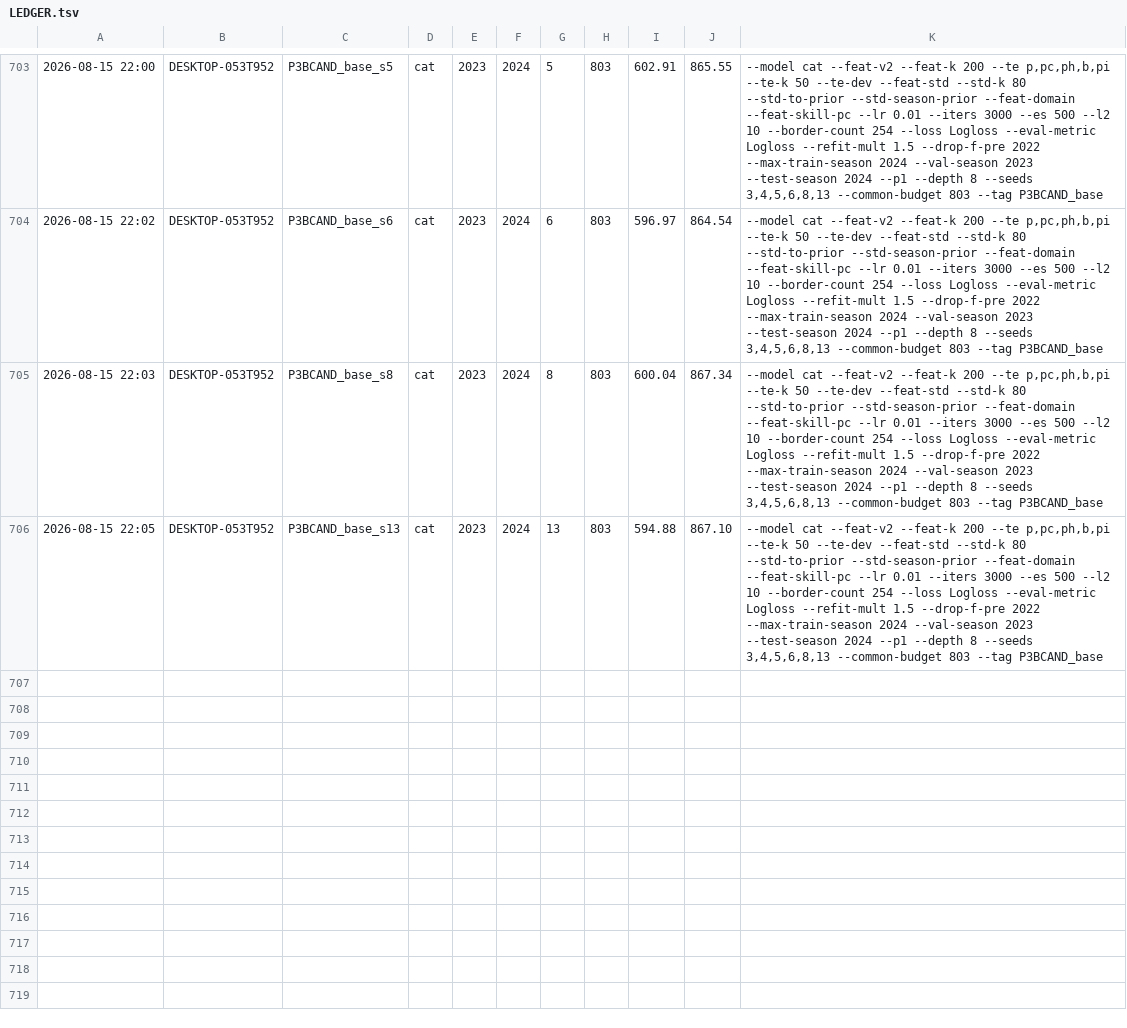
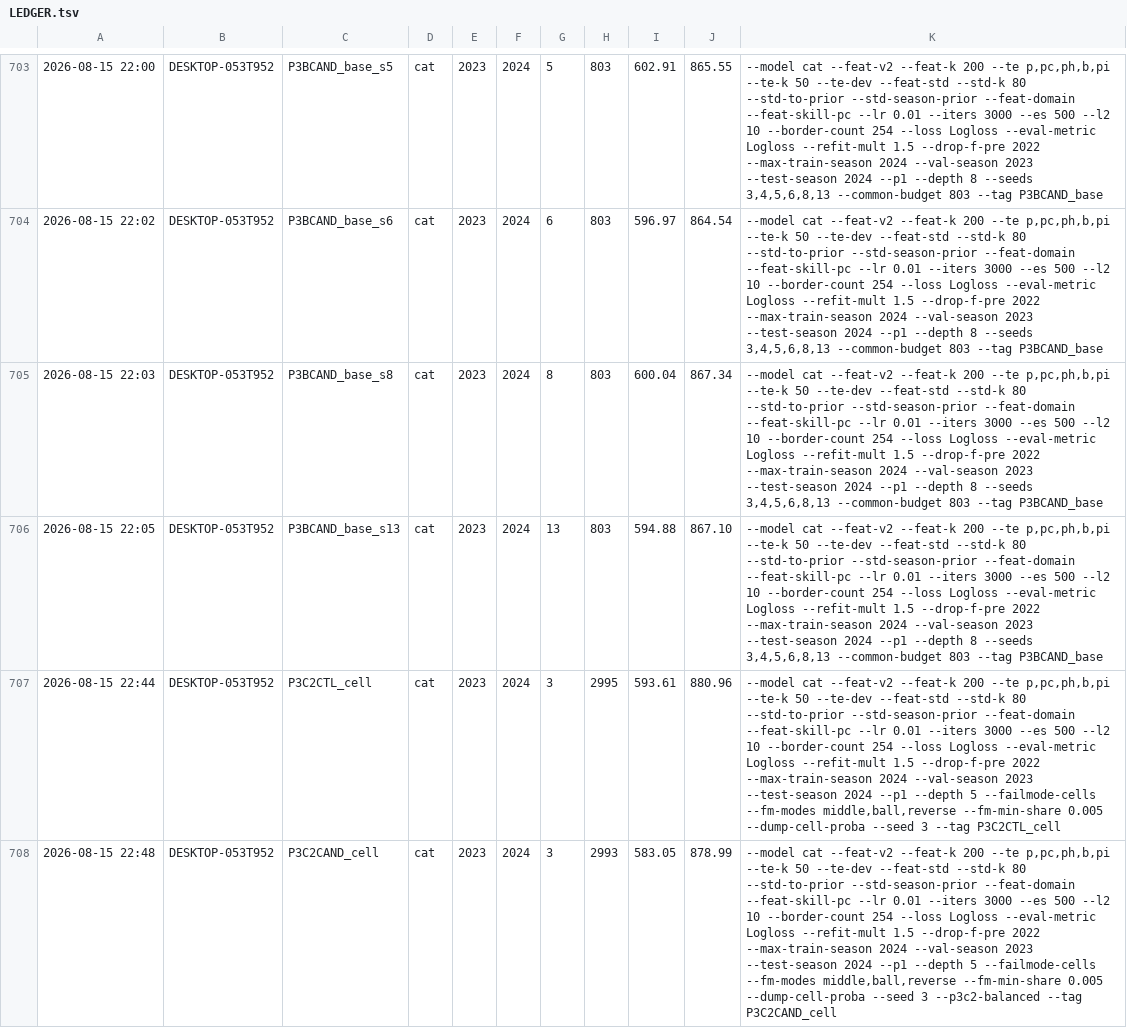
Before and after one commit to jinsan02/lg-aimers-9-hackathon, a TSV file: LEDGER.tsv, drawn as a sheet; only a part is shown, gaps mark what is left out; the diff names each change by its address in the sheet, - before the commit and + after, or states it on an @@ line.

Commit message:
[codex] P3-C2 seed-3 FAIL; fixed core -1.222, class-weight family closed

```diff
--- a/LEDGER.tsv
+++ b/LEDGER.tsv
+row 707: 2026-08-15 22:44 | DESKTOP-053T952 | P3C2CTL_cell | cat | 2023 | 2024 | 3 | 2995 | 593.61 | 880.96 | --model cat --feat-v2 --feat-k 200 --te p,pc,ph,b,pi --te-k 50 --te-dev --feat-std --std-k 80 --std-to-prior --std-season-prior --feat-domain --feat-skill-pc --lr 0.01 --iters 3000 --es 500 --l2 10 --border-count 254 --loss Logloss --eval-metric Logloss --refit-mult 1.5 --drop-f-pre 2022 --max-train-season 2024 --val-season 2023 --test-season 2024 --p1 --depth 5 --failmode-cells --fm-modes middle,ball,reverse --fm-min-share 0.005 --dump-cell-proba --seed 3 --tag P3C2CTL_cell
+row 708: 2026-08-15 22:48 | DESKTOP-053T952 | P3C2CAND_cell | cat | 2023 | 2024 | 3 | 2993 | 583.05 | 878.99 | --model cat --feat-v2 --feat-k 200 --te p,pc,ph,b,pi --te-k 50 --te-dev --feat-std --std-k 80 --std-to-prior --std-season-prior --feat-domain --feat-skill-pc --lr 0.01 --iters 3000 --es 500 --l2 10 --border-count 254 --loss Logloss --eval-metric Logloss --refit-mult 1.5 --drop-f-pre 2022 --max-train-season 2024 --val-season 2023 --test-season 2024 --p1 --depth 5 --failmode-cells --fm-modes middle,ball,reverse --fm-min-share 0.005 --dump-cell-proba --seed 3 --p3c2-balanced --tag P3C2CAND_cell
```
Also changed, not shown: 6 other files.
